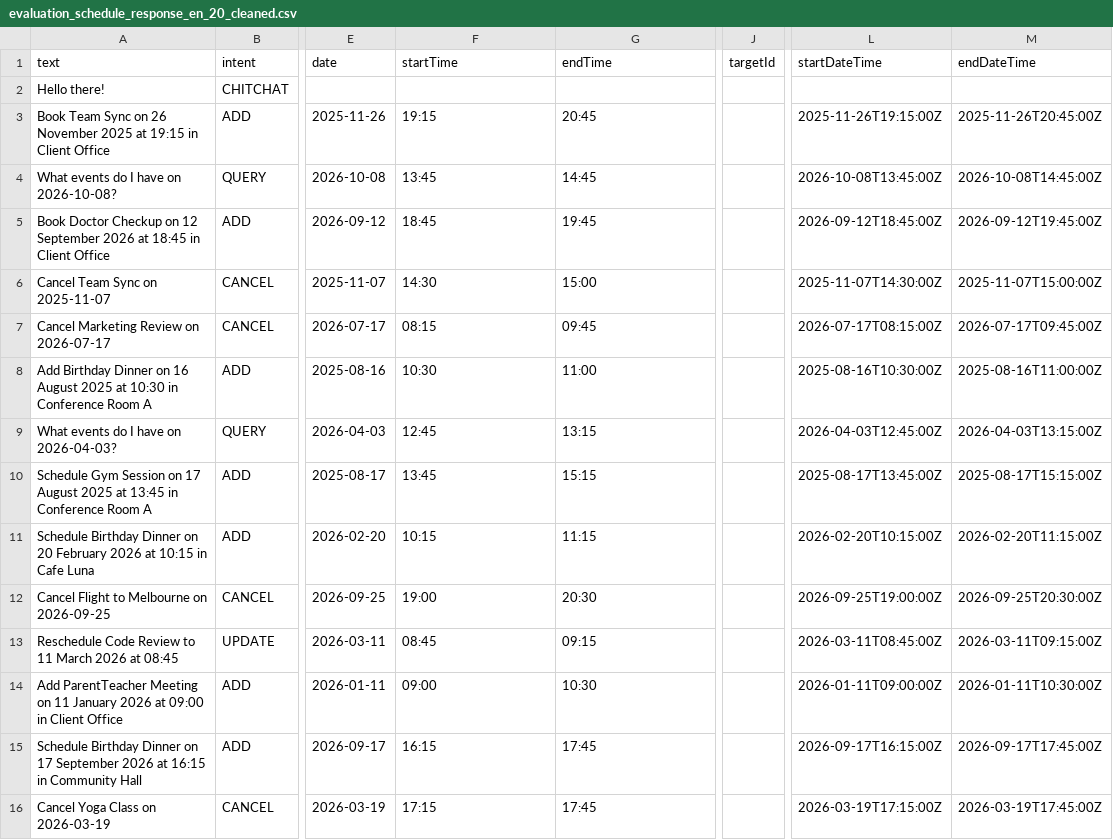
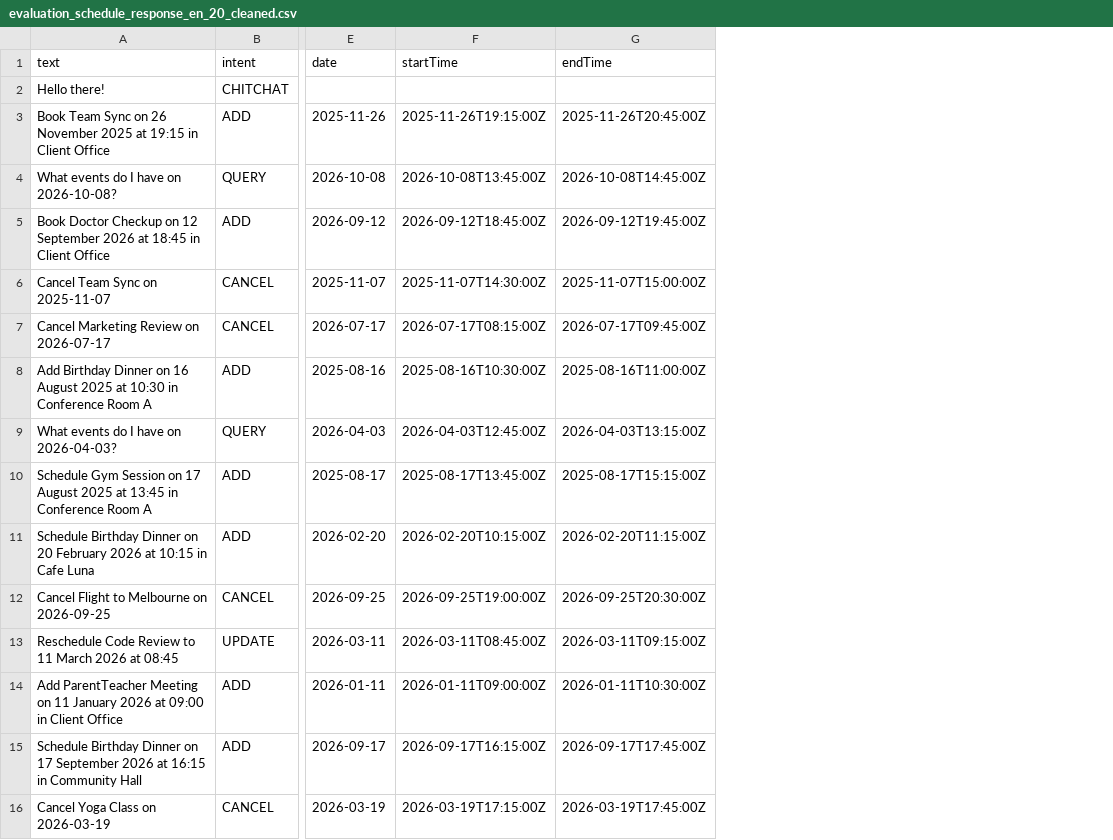
Before and after one commit to ShenghaoisYummy/Calendar_model, a CSV file: Data/cleaned/evaluation_schedule_response_en_20_cleaned.csv, drawn as a sheet; only a part is shown, gaps mark what is left out; the diff covers the shown part only; the diff names each change by its address in the sheet, - before the commit and + after, or states it on an @@ line.

```diff
--- a/Data/cleaned/evaluation_schedule_response_en_20_cleaned.csv
+++ b/Data/cleaned/evaluation_schedule_response_en_20_cleaned.csv
-column J (targetId), empty
-column L (startDateTime), rows 3-16: 2025-11-26T19:15:00Z | 2026-10-08T13:45:00Z | 2026-09-12T18:45:00Z | 2025-11-07T14:30:00Z | 2026-07-17T08:15:00Z | 2025-08-16T10:30:00Z | 2026-04-03T12:45:00Z | 2025-08-17T13:45:00Z | 2026-02-20T10:15:00Z | 2026-09-25T19:00:00Z | 2026-03-11T08:45:00Z | 2026-01-11T09:00:00Z | 2026-09-17T16:15:00Z | 2026-03-19T17:15:00Z
-column M (endDateTime), rows 3-16: 2025-11-26T20:45:00Z | 2026-10-08T14:45:00Z | 2026-09-12T19:45:00Z | 2025-11-07T15:00:00Z | 2026-07-17T09:45:00Z | 2025-08-16T11:00:00Z | 2026-04-03T13:15:00Z | 2025-08-17T15:15:00Z | 2026-02-20T11:15:00Z | 2026-09-25T20:30:00Z | 2026-03-11T09:15:00Z | 2026-01-11T10:30:00Z | 2026-09-17T17:45:00Z | 2026-03-19T17:45:00Z
-F3 (startTime): 19:15
+F3 (startTime): 2025-11-26T19:15:00Z
-G3 (endTime): 20:45
+G3 (endTime): 2025-11-26T20:45:00Z
-F4 (startTime): 13:45
+F4 (startTime): 2026-10-08T13:45:00Z
-G4 (endTime): 14:45
+G4 (endTime): 2026-10-08T14:45:00Z
-F5 (startTime): 18:45
+F5 (startTime): 2026-09-12T18:45:00Z
-G5 (endTime): 19:45
+G5 (endTime): 2026-09-12T19:45:00Z
-F6 (startTime): 14:30
+F6 (startTime): 2025-11-07T14:30:00Z
-G6 (endTime): 15:00
+G6 (endTime): 2025-11-07T15:00:00Z
-F7 (startTime): 08:15
+F7 (startTime): 2026-07-17T08:15:00Z
-G7 (endTime): 09:45
+G7 (endTime): 2026-07-17T09:45:00Z
-F8 (startTime): 10:30
+F8 (startTime): 2025-08-16T10:30:00Z
-G8 (endTime): 11:00
+G8 (endTime): 2025-08-16T11:00:00Z
-F9 (startTime): 12:45
+F9 (startTime): 2026-04-03T12:45:00Z
-G9 (endTime): 13:15
+G9 (endTime): 2026-04-03T13:15:00Z
-F10 (startTime): 13:45
+F10 (startTime): 2025-08-17T13:45:00Z
-G10 (endTime): 15:15
+G10 (endTime): 2025-08-17T15:15:00Z
-F11 (startTime): 10:15
+F11 (startTime): 2026-02-20T10:15:00Z
-G11 (endTime): 11:15
+G11 (endTime): 2026-02-20T11:15:00Z
-F12 (startTime): 19:00
+F12 (startTime): 2026-09-25T19:00:00Z
-G12 (endTime): 20:30
+G12 (endTime): 2026-09-25T20:30:00Z
-F13 (startTime): 08:45
+F13 (startTime): 2026-03-11T08:45:00Z
-G13 (endTime): 09:15
+G13 (endTime): 2026-03-11T09:15:00Z
-F14 (startTime): 09:00
+F14 (startTime): 2026-01-11T09:00:00Z
-G14 (endTime): 10:30
+G14 (endTime): 2026-01-11T10:30:00Z
-F15 (startTime): 16:15
+F15 (startTime): 2026-09-17T16:15:00Z
-G15 (endTime): 17:45
+G15 (endTime): 2026-09-17T17:45:00Z
-F16 (startTime): 17:15
+F16 (startTime): 2026-03-19T17:15:00Z
-G16 (endTime): 17:45
+G16 (endTime): 2026-03-19T17:45:00Z
```
Also changed, not shown: 10 edited cells elsewhere in this file, 1 other file.
